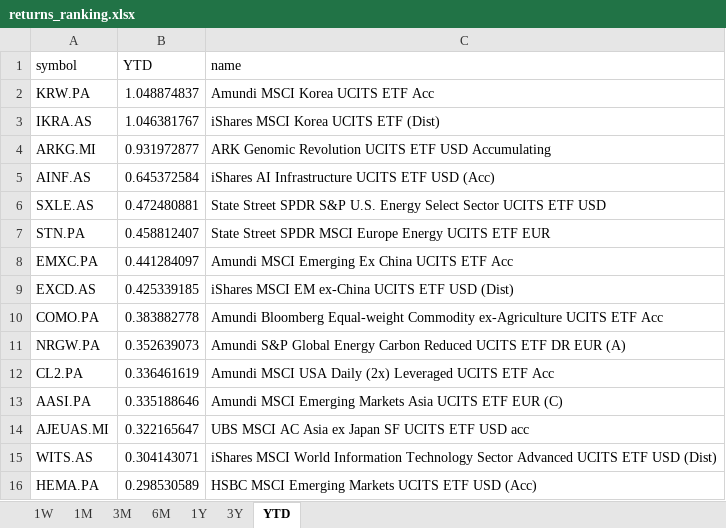
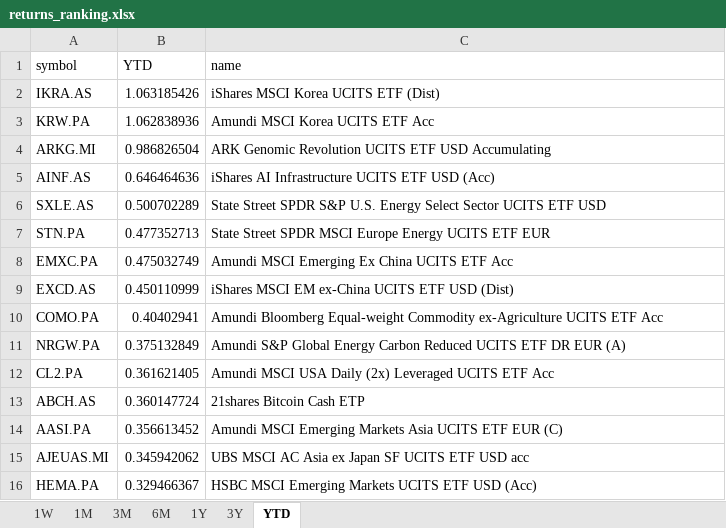
Before and after one commit to laceto/myfinance2, an Excel workbook: data/results/etf/returns_ranking.xlsx, sheet YTD, drawn as a sheet; values as stored, in another font and other column widths than the file's, no borders; removed rows and columns are numbered as before the commit, all else as after; the diff names each change by its address in the sheet, - before the commit and + after, or states it on an @@ line.

```diff
--- a/data/results/etf/returns_ranking.xlsx (sheet YTD)
+++ b/data/results/etf/returns_ranking.xlsx (sheet YTD)
-row 2: KRW.PA | 1.048874837 | Amundi MSCI Korea UCITS ETF Acc
-B2 (YTD): 1.046381767
+B2 (YTD): 1.063185426
+row 3: KRW.PA | 1.062838936 | Amundi MSCI Korea UCITS ETF Acc
-B4 (YTD): 0.931972877
+B4 (YTD): 0.986826504
-B5 (YTD): 0.645372584
+B5 (YTD): 0.646464636
-B6 (YTD): 0.472480881
+B6 (YTD): 0.500702289
-B7 (YTD): 0.458812407
+B7 (YTD): 0.477352713
-B8 (YTD): 0.441284097
+B8 (YTD): 0.475032749
-B9 (YTD): 0.425339185
+B9 (YTD): 0.450110999
-B10 (YTD): 0.383882778
+B10 (YTD): 0.40402941
-B11 (YTD): 0.352639073
+B11 (YTD): 0.375132849
-B12 (YTD): 0.336461619
+B12 (YTD): 0.361621405
+row 13: ABCH.AS | 0.360147724 | 21shares Bitcoin Cash ETP
-B14 (YTD): 0.335188646
+B14 (YTD): 0.356613452
-B15 (YTD): 0.322165647
+B15 (YTD): 0.345942062
-row 15: WITS.AS | 0.304143071 | iShares MSCI World Information Technology Sector Advanced UCITS ETF USD (Dist)
-B16 (YTD): 0.298530589
+B16 (YTD): 0.329466367
```
Also changed, not shown: sheet 1W, sheet 1M, sheet 3M, sheet 3Y, sheet 6M, sheet 1Y, 2 other files.
